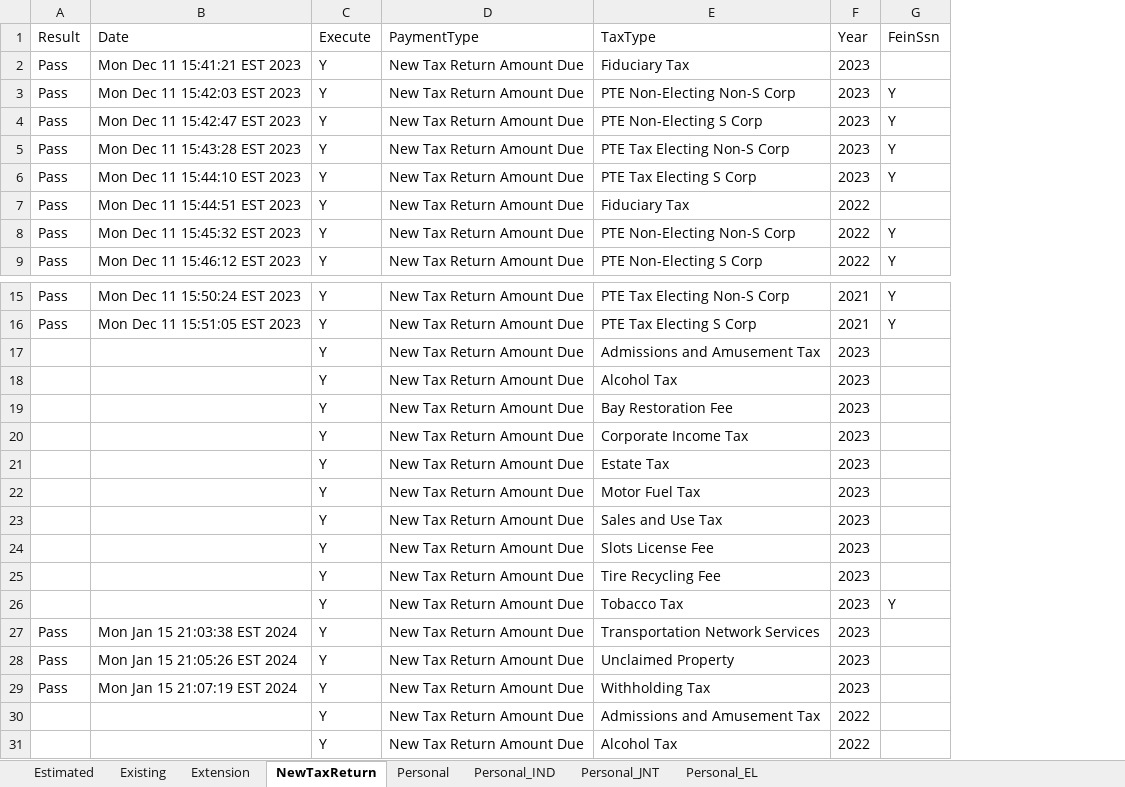
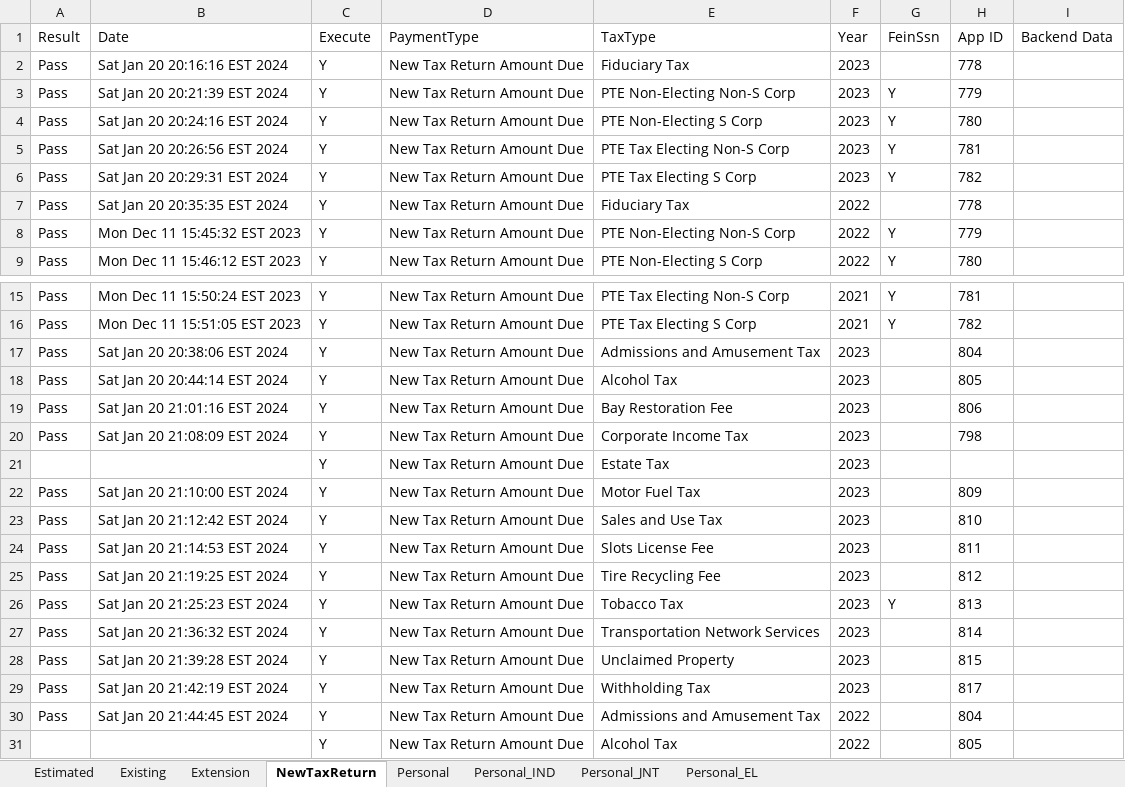
Before and after one commit to dcusend/VPS-Katalon, an Excel workbook: KatalonData/RADTestData/BeforePayments.xlsx, sheet NewTaxReturn, drawn as a sheet; only a part is shown, gaps mark what is left out; values as stored, in another font and other column widths than the file's, no borders; the diff names each change by its address in the sheet, - before the commit and + after, or states it on an @@ line.

Commit message:
Made changes to RAD Summary and BeforePayments test data.

```diff
--- a/KatalonData/RADTestData/BeforePayments.xlsx (sheet NewTaxReturn)
+++ b/KatalonData/RADTestData/BeforePayments.xlsx (sheet NewTaxReturn)
+column H (App ID), rows 2-9: 778 | 779 | 780 | 781 | 782 | 778 | 779 | 780; rows 15-31: 781 | 782 | 804 | 805 | 806 | 798 |  | 809 | 810 | 811 | 812 | 813 | 814 | 815 | 817 | 804 | 805
+column I (Backend Data), empty
-B2 (Date): Mon Dec 11 15:41:21 EST 2023
+B2 (Date): Sat Jan 20 20:16:16 EST 2024
-B3 (Date): Mon Dec 11 15:42:03 EST 2023
+B3 (Date): Sat Jan 20 20:21:39 EST 2024
-B4 (Date): Mon Dec 11 15:42:47 EST 2023
+B4 (Date): Sat Jan 20 20:24:16 EST 2024
-B5 (Date): Mon Dec 11 15:43:28 EST 2023
+B5 (Date): Sat Jan 20 20:26:56 EST 2024
-B6 (Date): Mon Dec 11 15:44:10 EST 2023
+B6 (Date): Sat Jan 20 20:29:31 EST 2024
-B7 (Date): Mon Dec 11 15:44:51 EST 2023
+B7 (Date): Sat Jan 20 20:35:35 EST 2024
-A17:A20 (Result): (empty)
+A17:A20 (Result): Pass
-B17 (Date): (empty)
+B17 (Date): Sat Jan 20 20:38:06 EST 2024
-B18 (Date): (empty)
+B18 (Date): Sat Jan 20 20:44:14 EST 2024
-B19 (Date): (empty)
+B19 (Date): Sat Jan 20 21:01:16 EST 2024
-B20 (Date): (empty)
+B20 (Date): Sat Jan 20 21:08:09 EST 2024
-A22:A26 (Result): (empty)
+A22:A26 (Result): Pass
-B22 (Date): (empty)
+B22 (Date): Sat Jan 20 21:10:00 EST 2024
-B23 (Date): (empty)
+B23 (Date): Sat Jan 20 21:12:42 EST 2024
-B24 (Date): (empty)
+B24 (Date): Sat Jan 20 21:14:53 EST 2024
-B25 (Date): (empty)
+B25 (Date): Sat Jan 20 21:19:25 EST 2024
-B26 (Date): (empty)
+B26 (Date): Sat Jan 20 21:25:23 EST 2024
-B27 (Date): Mon Jan 15 21:03:38 EST 2024
+B27 (Date): Sat Jan 20 21:36:32 EST 2024
-B28 (Date): Mon Jan 15 21:05:26 EST 2024
+B28 (Date): Sat Jan 20 21:39:28 EST 2024
-B29 (Date): Mon Jan 15 21:07:19 EST 2024
+B29 (Date): Sat Jan 20 21:42:19 EST 2024
-A30 (Result): (empty)
+A30 (Result): Pass
-B30 (Date): (empty)
+B30 (Date): Sat Jan 20 21:44:45 EST 2024
```
Also changed, not shown: sheet Existing, sheet Estimated, sheet Personal_IND, sheet Personal_EL, KatalonData/RADTestData/Summary.xlsx, KatalonData/VoidCreditThem.xlsx, 1 other file.
